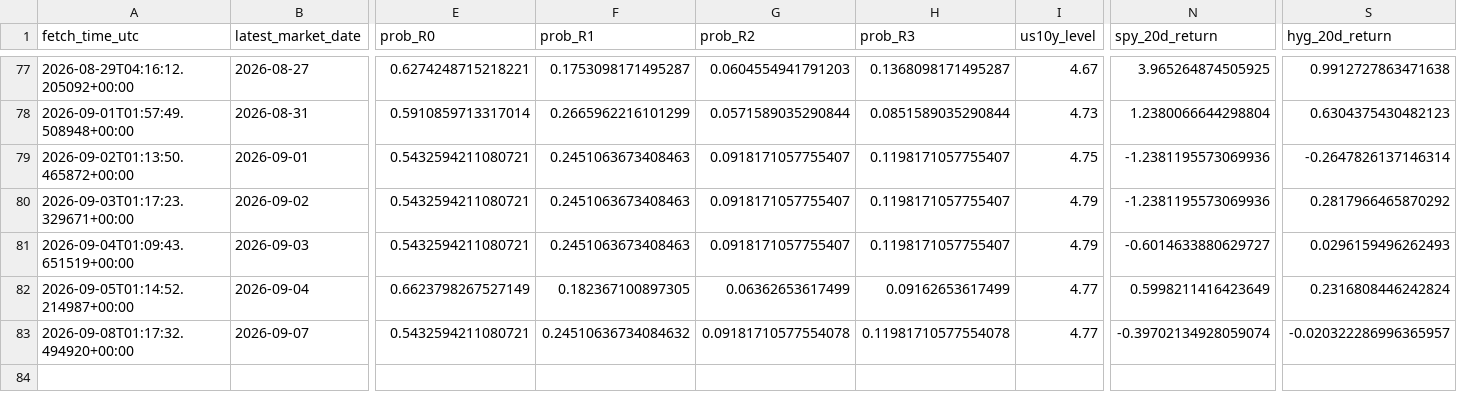
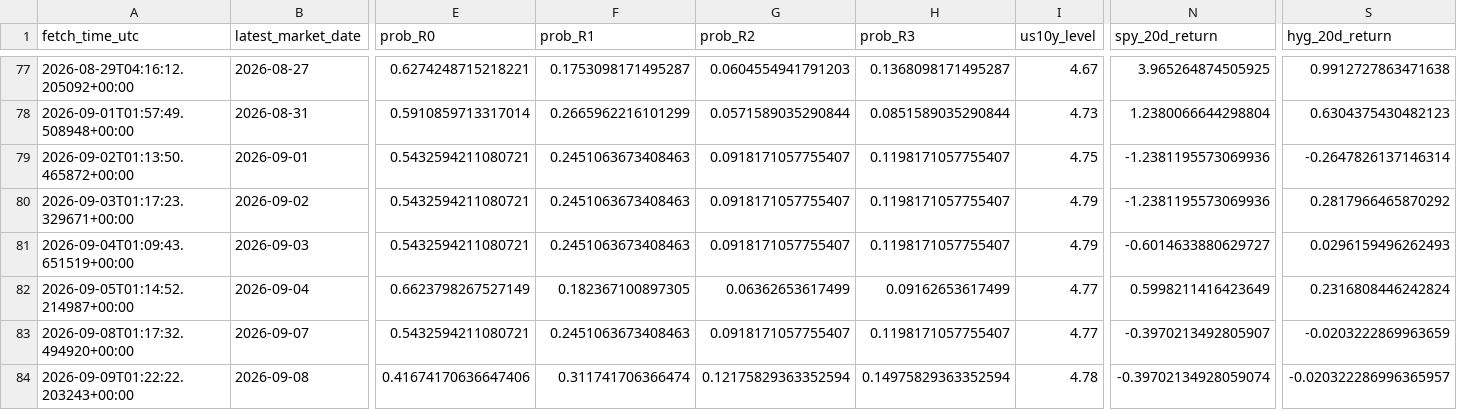
Before and after one commit to harryz77-ai/macro-regime-experiment, a CSV file: data/history.csv, drawn as a sheet; only a part is shown, gaps mark what is left out; rows hold the shown columns only; the diff names each change by its address in the sheet, - before the commit and + after, or states it on an @@ line.

```diff
--- a/data/history.csv
+++ b/data/history.csv
-F83 (prob_R1): 0.24510636734084632
+F83 (prob_R1): 0.2451063673408463
-G83 (prob_R2): 0.09181710577554078
+G83 (prob_R2): 0.0918171057755407
-H83 (prob_R3): 0.11981710577554078
+H83 (prob_R3): 0.1198171057755407
-N83 (spy_20d_return): -0.39702134928059074
+N83 (spy_20d_return): -0.3970213492805907
-S83 (hyg_20d_return): -0.020322286996365957
+S83 (hyg_20d_return): -0.0203222869963659
+row 84: 2026-09-09T01:22:22.203243+00:00 | 2026-09-08 | 0.41674170636647406 | 0.311741706366474 | 0.12175829363352594 | 0.14975829363352594 | 4.78 | -0.39702134928059074 | -0.020322286996365957
```
Also changed, not shown: 2 other files.
